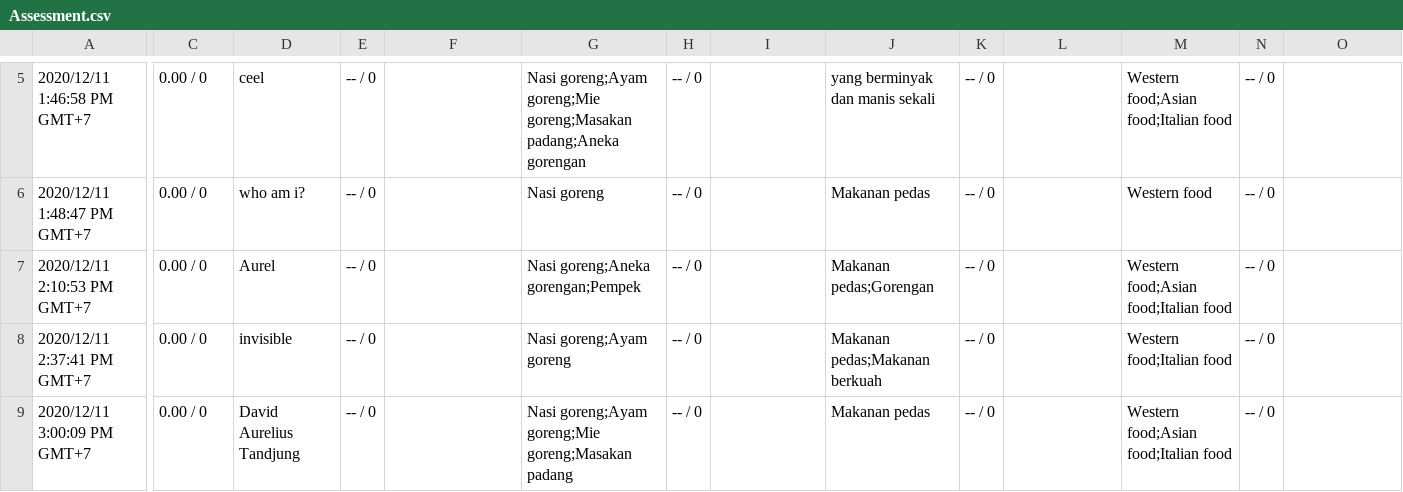
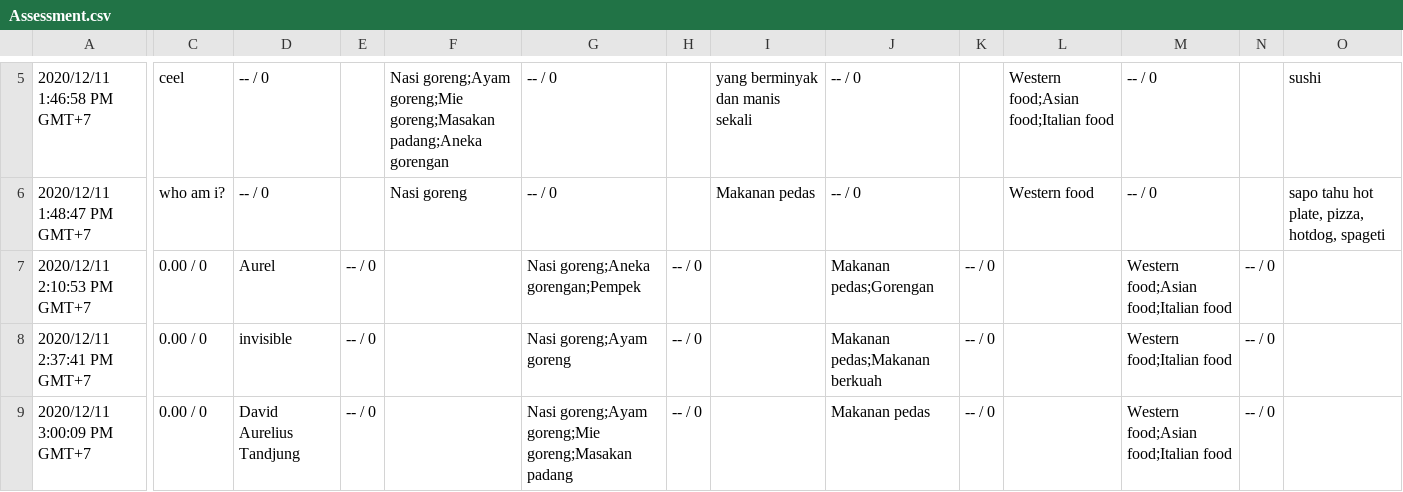
Before and after one commit to MuhammadHakiki/Makanan, a CSV file: Assessment.csv, drawn as a sheet; only a part is shown, gaps mark what is left out; the diff covers the shown part only; the diff names each change by its address in the sheet, - before the commit and + after, or states it on an @@ line.

Commit message:
Update Assessment.csv

```diff
--- a/Assessment.csv
+++ b/Assessment.csv
-C5: 0.00 / 0
+C5: ceel
-D5: ceel
+D5: -- / 0
-E5:E6: -- / 0
+E5:E6: (empty)
-F5: (empty)
+F5: Nasi goreng;Ayam goreng;Mie goreng;Masakan padang;Aneka gorengan
-G5: Nasi goreng;Ayam goreng;Mie goreng;Masakan padang;Aneka gorengan
+G5: -- / 0
-H5:H6: -- / 0
+H5:H6: (empty)
-I5: (empty)
+I5: yang berminyak dan manis sekali
-J5: yang berminyak dan manis sekali
+J5: -- / 0
-K5:K6: -- / 0
+K5:K6: (empty)
-L5: (empty)
+L5: Western food;Asian food;Italian food
-M5: Western food;Asian food;Italian food
+M5: -- / 0
-N5:N6: -- / 0
+N5:N6: (empty)
-O5: (empty)
+O5: sushi
-C6: 0.00 / 0
+C6: who am i?
-D6: who am i?
+D6: -- / 0
-F6: (empty)
+F6: Nasi goreng
-G6: Nasi goreng
+G6: -- / 0
-I6: (empty)
+I6: Makanan pedas
-J6: Makanan pedas
+J6: -- / 0
-L6: (empty)
+L6: Western food
-M6: Western food
+M6: -- / 0
-O6: (empty)
+O6: sapo tahu hot plate, pizza, hotdog, spageti
```
Also changed, not shown: 129 edited cells elsewhere in this file.
